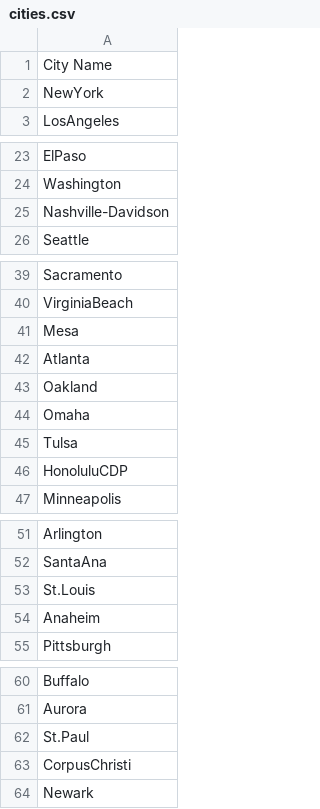
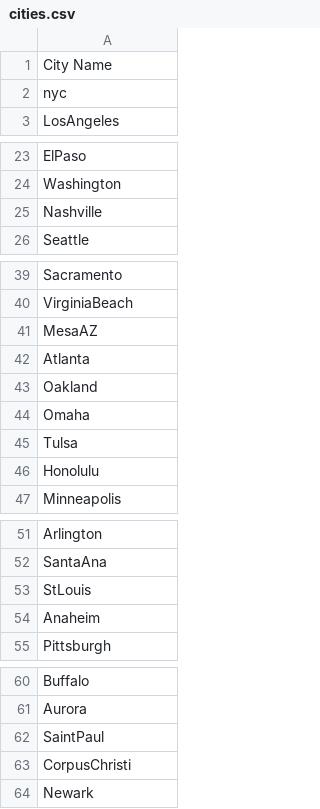
Before and after one commit to JOsacky/subredditLocation, a CSV file: cities.csv, drawn as a sheet; only a part is shown, gaps mark what is left out.

```diff
--- a/cities.csv
+++ b/cities.csv
@@ -1,3 +1,3 @@
 City Name
-NewYork
+nyc
 LosAngeles
@@ -24,3 +24,3 @@ ElPaso
 Washington
-Nashville-Davidson
+Nashville
 Seattle
@@ -40,3 +40,3 @@ Sacramento
 VirginiaBeach
-Mesa
+MesaAZ
 Atlanta
@@ -45,3 +45,3 @@ Omaha
 Tulsa
-HonoluluCDP
+Honolulu
 Minneapolis
@@ -52,3 +52,3 @@ Arlington
 SantaAna
-St.Louis
+StLouis
 Anaheim
@@ -61,3 +61,3 @@ Buffalo
 Aurora
-St.Paul
+SaintPaul
 CorpusChristi
```
Also changed, not shown: 1 other file.
